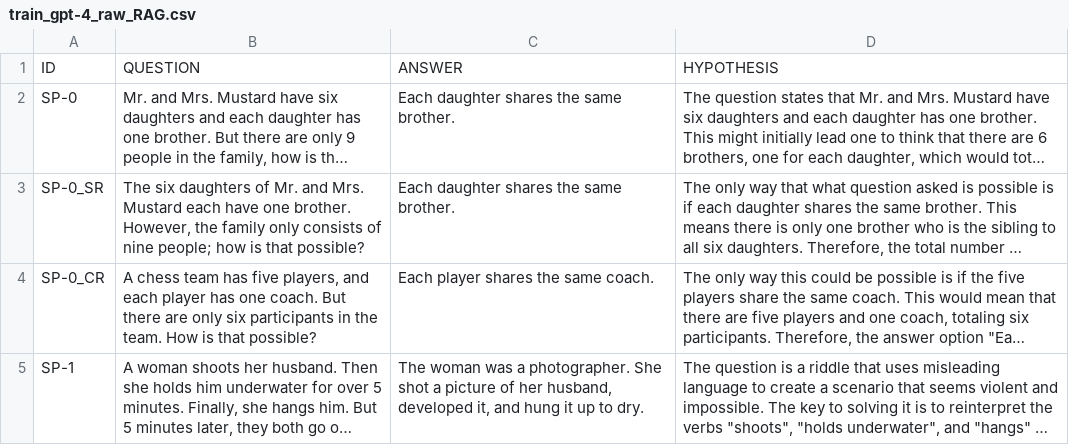
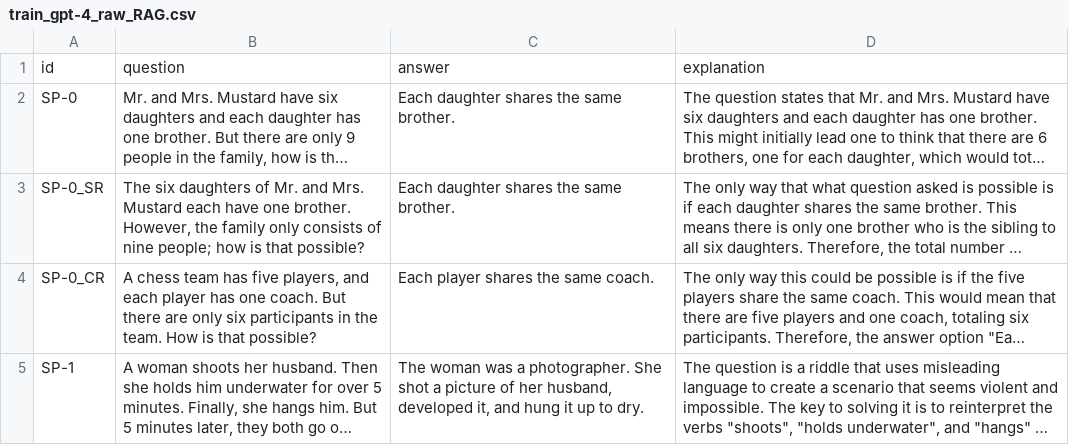
Before and after one commit to Ipouyall/Can-LLMs-be-Lateral-Thinkers, a CSV file: experiments/logical_relation/SE2024/train_gpt-4_raw_RAG.csv, drawn as a sheet; only a part is shown; long unchanged cells end in …; removed rows and columns are numbered as before the commit, all else as after; the diff names each change by its address in the sheet, - before the commit and + after, or states it on an @@ line.

```diff
--- a/experiments/logical_relation/SE2024/train_gpt-4_raw_RAG.csv
+++ b/experiments/logical_relation/SE2024/train_gpt-4_raw_RAG.csv
-row 1: ID | QUESTION | ANSWER | HYPOTHESIS
+row 1: id | question | answer | explanation
```
Also changed, not shown: experiments/logical_relation/SE2024/train_logical_relation.csv, 2 other files.
